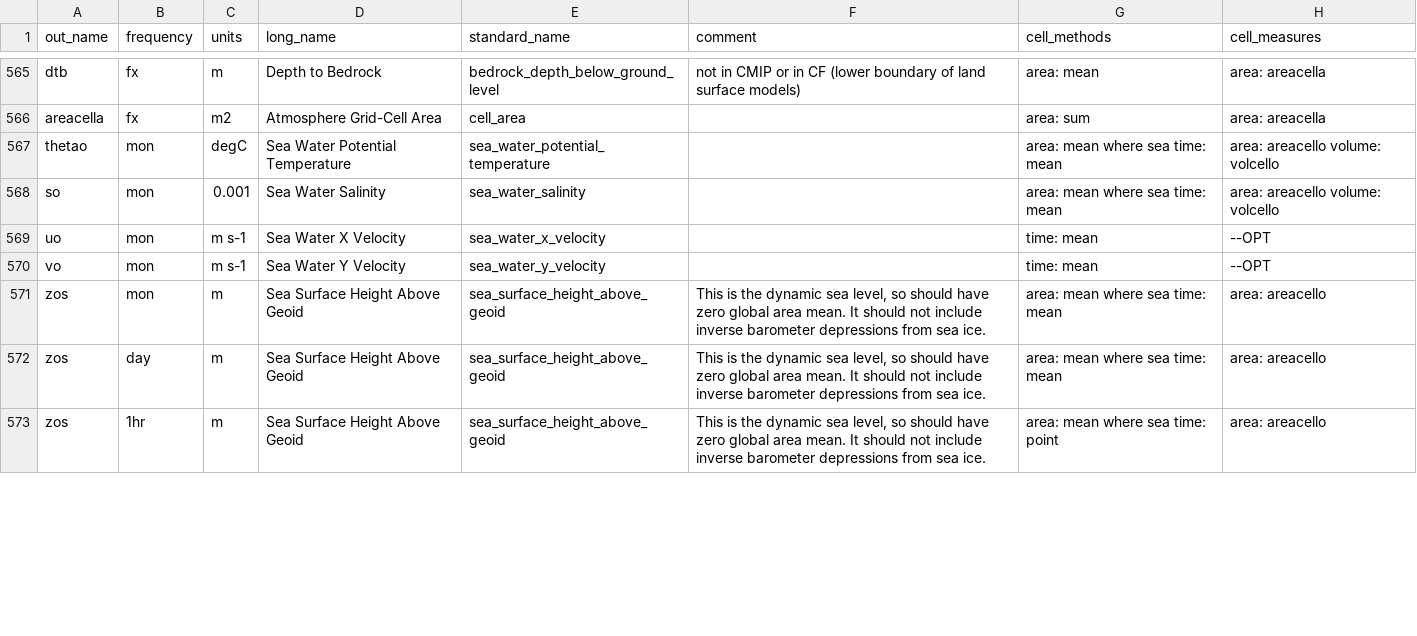
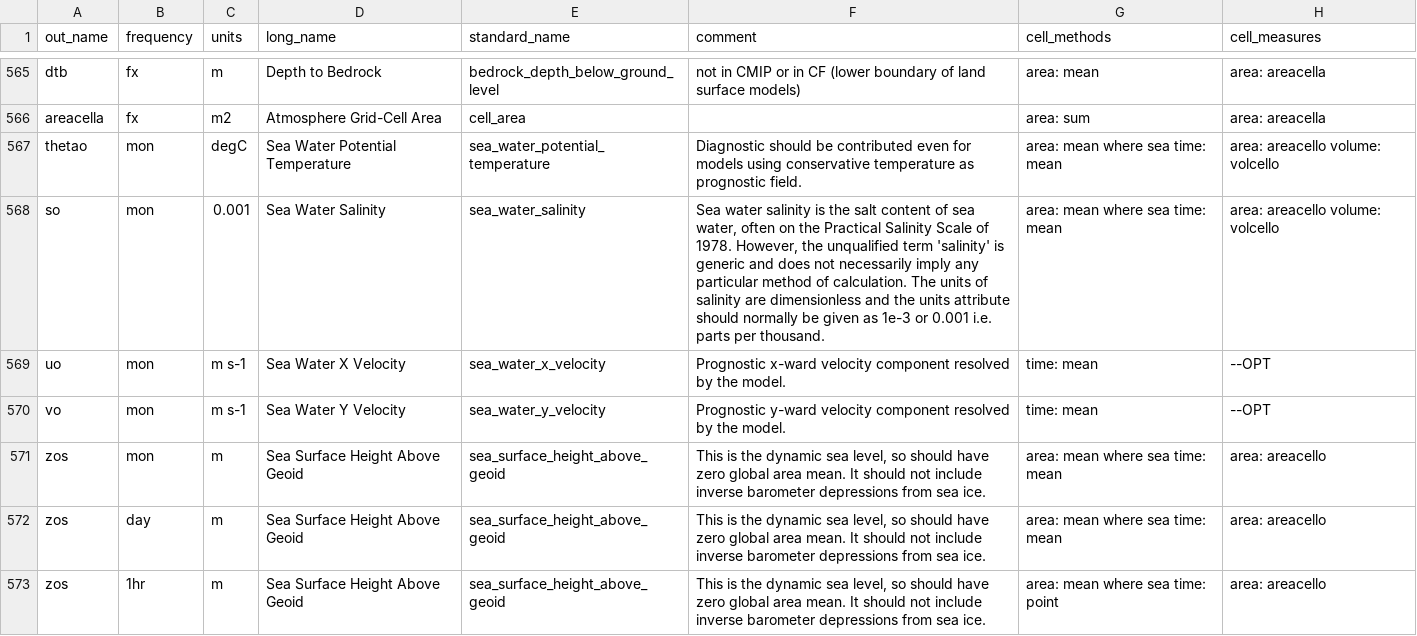
Before and after one commit to WCRP-CORDEX/data-request-table, a CSV file: cmor-table/datasets.csv, drawn as a sheet; only a part is shown, gaps mark what is left out; the diff covers the shown part only; the diff names each change by its address in the sheet, - before the commit and + after, or states it on an @@ line.

Commit message:
update comments from CMIP6

```diff
--- a/cmor-table/datasets.csv
+++ b/cmor-table/datasets.csv
-F567 (comment): (empty)
+F567 (comment): Diagnostic should be contributed even for models using conservative temperature as prognostic field.
-F568 (comment): (empty)
+F568 (comment): Sea water salinity is the salt content of sea water, often on the Practical Salinity Scale of 1978. However, the unqualified term 'salinity' is generic and does not necessarily imply any particular method of calculation. The units of salinity are dimensionless and the units attribute should normally be given as 1e-3 or 0.001 i.e. parts per thousand.
-F569 (comment): (empty)
+F569 (comment): Prognostic x-ward velocity component resolved by the model.
-F570 (comment): (empty)
+F570 (comment): Prognostic y-ward velocity component resolved by the model.
```
Also changed, not shown: 34 edited cells elsewhere in this file.
